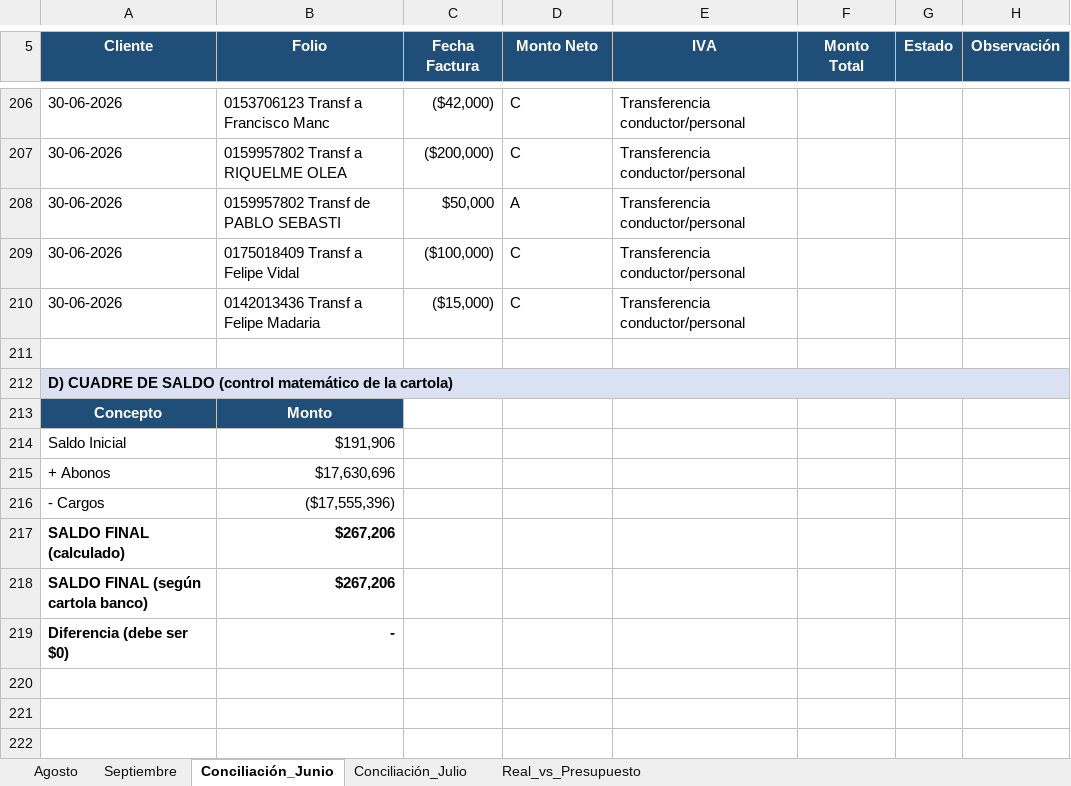
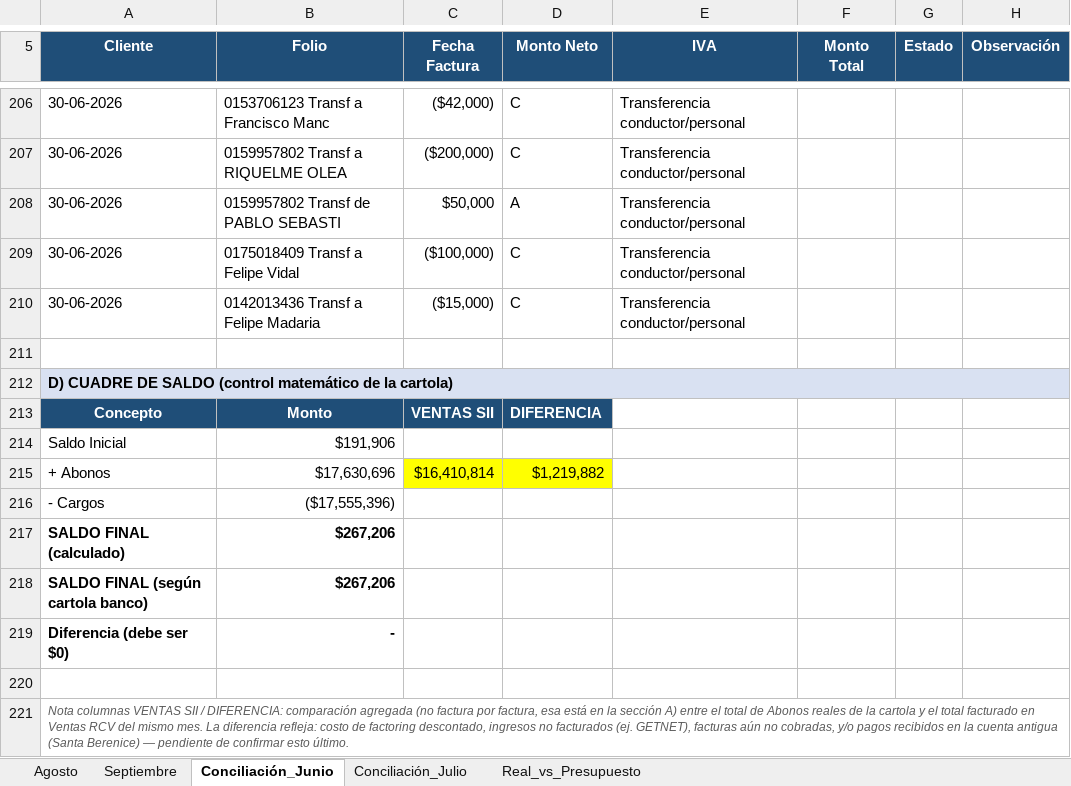
Before and after one commit to CTG2026/KAPTURA-PILOTO, an Excel workbook: finanzas/conciliacion_bancaria/Presupuesto_Flujo_Caja_Conciliacion_Ago_Sep_2026.xlsx, sheet Conciliación_Junio, drawn as a sheet; only a part is shown, gaps mark what is left out; values as stored, in another font and other column widths than the file's, no borders; the diff names each change by its address in the sheet, - before the commit and + after, or states it on an @@ line.

Commit message:
Agrega columnas VENTAS SII / DIFERENCIA en cuadre de saldo

```diff
--- a/finanzas/conciliacion_bancaria/Presupuesto_Flujo_Caja_Conciliacion_Ago_Sep_2026.xlsx (sheet Conciliación_Junio)
+++ b/finanzas/conciliacion_bancaria/Presupuesto_Flujo_Caja_Conciliacion_Ago_Sep_2026.xlsx (sheet Conciliación_Junio)
-C213 (Fecha Factura): (empty)
+C213 (Fecha Factura): VENTAS SII
-C213:D213 fill: none
+C213:D213 fill: #1F4E78
-D213 (Monto Neto): (empty)
+D213 (Monto Neto): DIFERENCIA
-C215 (Fecha Factura): (empty)
+C215 (Fecha Factura): $16,410,814
-C215:D215 fill: none
+C215:D215 fill: #FFFF00
-D215 (Monto Neto): (empty)
+D215 (Monto Neto): $1,219,882
+row 220: (empty)
+row 221: Nota columnas VENTAS SII / DIFERENCIA: comparación agregada (no factura por factura, esa está en la sección A) entre el total de Abonos reales de la cartola y el total facturado en Ventas RCV del mismo mes. La diferencia refleja: costo de factoring descontado, ingresos no facturados (ej. GETNET), facturas aún no cobradas, y/o pagos recibidos en la cuenta antigua (Santa Berenice) — pendiente de confirmar esto último.
```
Also changed, not shown: sheet Conciliación_Julio.
